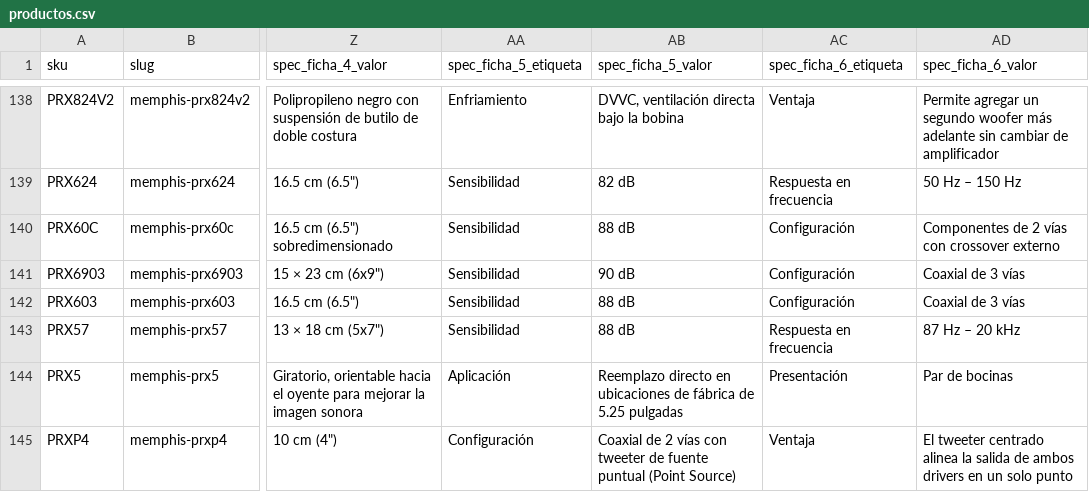
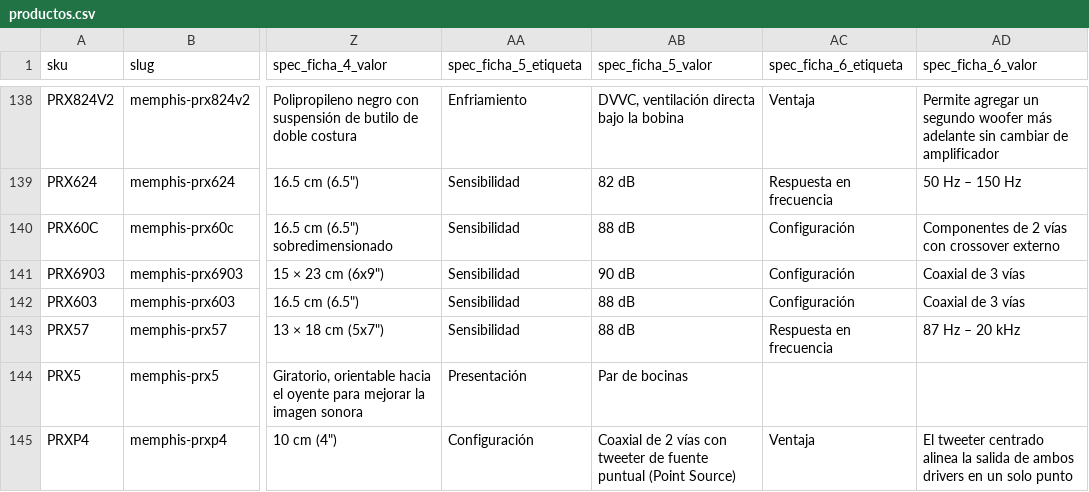
Before and after one commit to B4rr13nt0s/sonoro, a CSV file: data/source/productos.csv, drawn as a sheet; only a part is shown, gaps mark what is left out; the diff covers the shown part only; the diff names each change by its address in the sheet, - before the commit and + after, or states it on an @@ line.

```diff
--- a/data/source/productos.csv
+++ b/data/source/productos.csv
-AA144 (spec_ficha_5_etiqueta): Aplicación
+AA144 (spec_ficha_5_etiqueta): Presentación
-AB144 (spec_ficha_5_valor): Reemplazo directo en ubicaciones de fábrica de 5.25 pulgadas
+AB144 (spec_ficha_5_valor): Par de bocinas
-AC144 (spec_ficha_6_etiqueta): Presentación
+AC144 (spec_ficha_6_etiqueta): (empty)
-AD144 (spec_ficha_6_valor): Par de bocinas
+AD144 (spec_ficha_6_valor): (empty)
```
Also changed, not shown: 118 edited cells elsewhere in this file, 51 other files.
